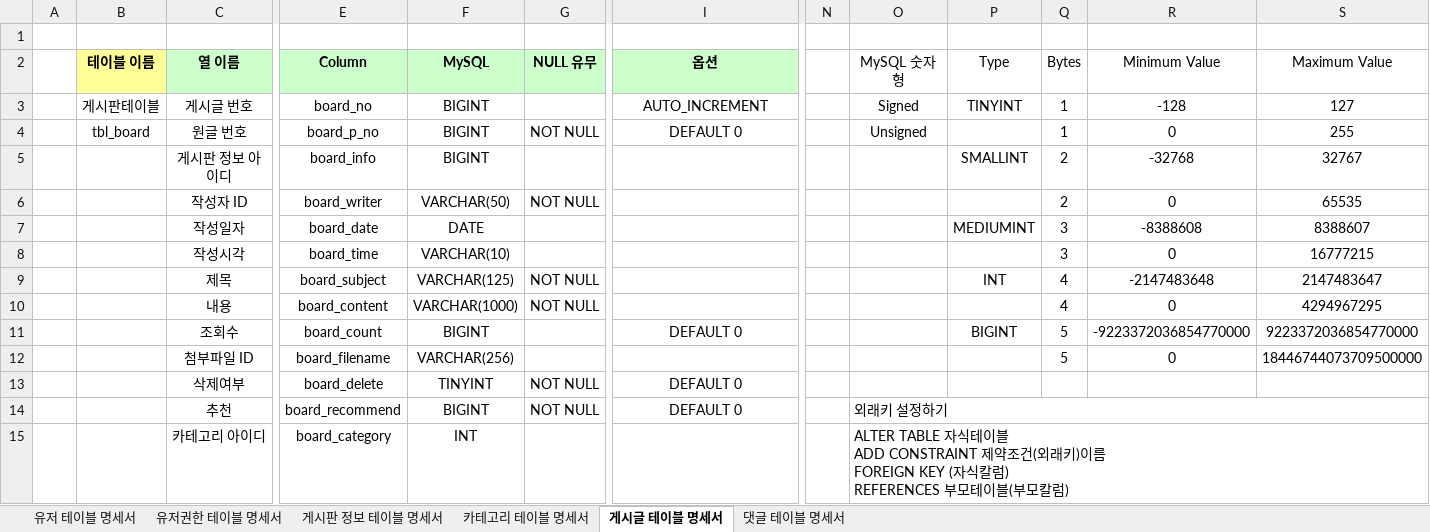
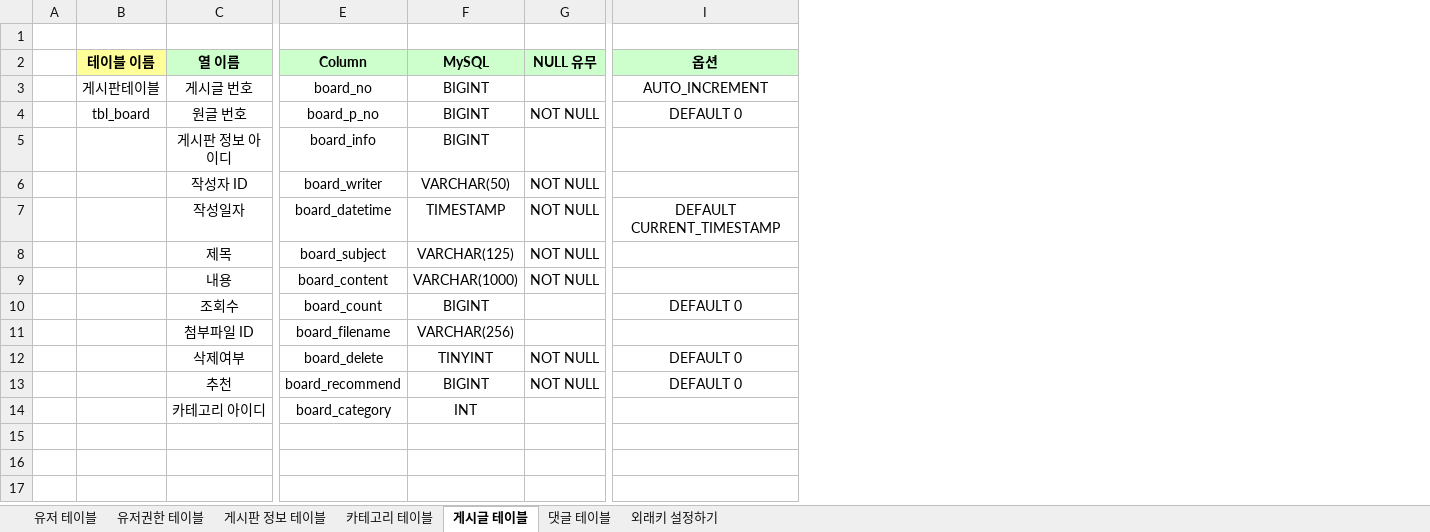
Before and after one commit to sianblone/CommunityWorks, an Excel workbook: Community 테이블 명세 양식.xlsx, sheet 게시글 테이블, drawn as a sheet; only a part is shown, gaps mark what is left out; values as stored, in another font and other column widths than the file's, no borders; rows hold the shown columns only; ↵ is a line break in a cell; the diff names each change by its address in the sheet, - before the commit and + after, or states it on an @@ line.

```diff
--- a/Community 테이블 명세 양식.xlsx (sheet 게시글 테이블)
+++ b/Community 테이블 명세 양식.xlsx (sheet 게시글 테이블)
-sheet tab: 유저 테이블 명세서
+sheet tab: 유저 테이블
-sheet tab: 유저권한 테이블 명세서
+sheet tab: 유저권한 테이블
-sheet tab: 게시판 정보 테이블 명세서
+sheet tab: 게시판 정보 테이블
-sheet tab: 카테고리 테이블 명세서
+sheet tab: 카테고리 테이블
-sheet tab: 게시글 테이블 명세서
+sheet tab: 게시글 테이블
-sheet tab: 댓글 테이블 명세서
+sheet tab: 댓글 테이블
+sheet tab: 외래키 설정하기
-column N, empty
-column O (MySQL 숫자형), rows 3-4: Signed | Unsigned; rows 14-15: 외래키 설정하기 | ALTER TABLE 자식테이블 ↵ ADD CONSTRAINT 제약조건(외래키)이름 ↵ FOREIGN KEY (자식칼럼) ↵ REFERENCES 부모테이블(부모칼럼)
-column P (Type), rows 3-7: TINYINT |  | SMALLINT |  | MEDIUMINT; rows 9-11: INT |  | BIGINT
-column Q (Bytes), rows 3-7: 1 | 1 | 2 | 2 | 3; rows 9-12: 4 | 4 | 5 | 5
-column R (Minimum Value), rows 3-7: -128 | 0 | -32768 | 0 | -8388608; rows 9-12: -2147483648 | 0 | -9223372036854770000 | 0
-column S (Maximum Value), rows 3-7: 127 | 255 | 32767 | 65535 | 8388607; rows 9-12: 2147483647 | 4294967295 | 9223372036854770000 | 18446744073709500000
-E7 (Column): board_date
+E7 (Column): board_datetime
-F7 (MySQL): DATE
+F7 (MySQL): TIMESTAMP
-G7 (NULL 유무): (empty)
+G7 (NULL 유무): NOT NULL
-I7 (옵션): (empty)
+I7 (옵션): DEFAULT CURRENT_TIMESTAMP
-row 8:  |  | 작성시각 | board_time | VARCHAR(10) |  |  |  |  |  | 3 | 0 | 16777215
```
Also changed, not shown: sheet 댓글 테이블, sheet 게시판 정보 테이블, sheet 카테고리 테이블, sheet 유저권한 테이블, sheet 유저 테이블, 커뮤니티 프로젝트 설계서.xlsx, 13 other files.
